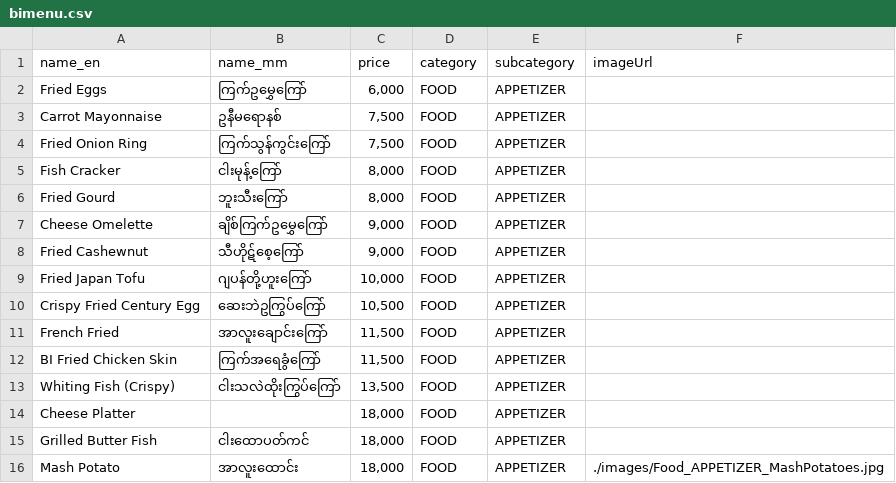
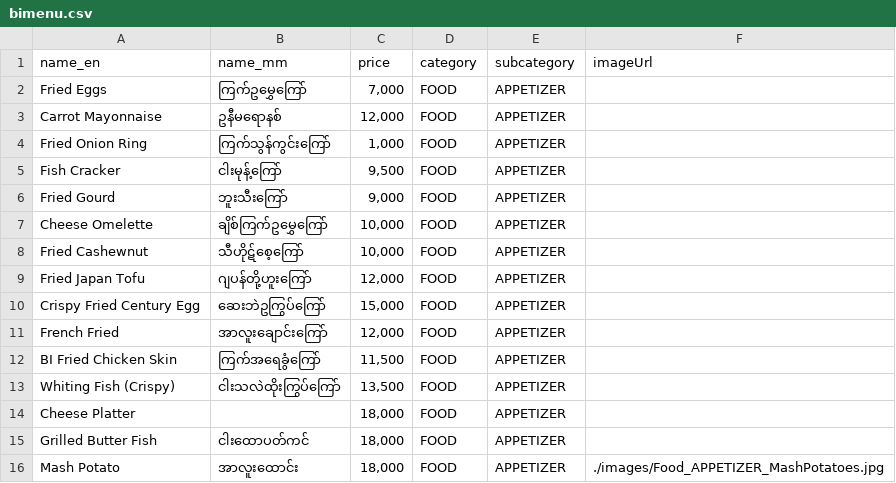
Before and after one commit to MgHla/barindustry.github.io, a CSV file: bimenu.csv, drawn as a sheet; only a part is shown.

Commit message:
Adjust prices in bimenu.csv
Updated prices for several food items in the menu.

```diff
--- a/bimenu.csv
+++ b/bimenu.csv
@@ -1,12 +1,12 @@
 name_en,name_mm,price,category,subcategory,imageUrl
-Fried Eggs,ကြက်ဥမွှေကြော်,"6,000",FOOD,APPETIZER,
-Carrot Mayonnaise,ဥနီမရောနစ်,"7,500",FOOD,APPETIZER,
-Fried Onion Ring,ကြက်သွန်ကွင်းကြော်,"7,500",FOOD,APPETIZER,
-Fish Cracker,ငါးမုန့်ကြော်,"8,000",FOOD,APPETIZER,
-Fried Gourd,ဘူးသီးကြော်,"8,000",FOOD,APPETIZER,
-Cheese Omelette,ချိစ်ကြက်ဥမွှေကြော်,"9,000",FOOD,APPETIZER,
-Fried Cashewnut,သီဟိုဋ်စေ့ကြော်,"9,000",FOOD,APPETIZER,
-Fried Japan Tofu,ဂျပန်တို့ဟူးကြော်,"10,000",FOOD,APPETIZER,
-Crispy Fried Century Egg,‌ဆေးဘဲဥကြွပ်ကြော်,"10,500",FOOD,APPETIZER,
-French Fried,အာလူးချောင်းကြော်,"11,500",FOOD,APPETIZER,
+Fried Eggs,ကြက်ဥမွှေကြော်,"7,000",FOOD,APPETIZER,
+Carrot Mayonnaise,ဥနီမရောနစ်,"12,000",FOOD,APPETIZER,
+Fried Onion Ring,ကြက်သွန်ကွင်းကြော်,"1,000",FOOD,APPETIZER,
+Fish Cracker,ငါးမုန့်ကြော်,"9,500",FOOD,APPETIZER,
+Fried Gourd,ဘူးသီးကြော်,"9,000",FOOD,APPETIZER,
+Cheese Omelette,ချိစ်ကြက်ဥမွှေကြော်,"10,000",FOOD,APPETIZER,
+Fried Cashewnut,သီဟိုဋ်စေ့ကြော်,"10,000",FOOD,APPETIZER,
+Fried Japan Tofu,ဂျပန်တို့ဟူးကြော်,"12,000",FOOD,APPETIZER,
+Crispy Fried Century Egg,‌ဆေးဘဲဥကြွပ်ကြော်,"15,000",FOOD,APPETIZER,
+French Fried,အာလူးချောင်းကြော်,"12,000",FOOD,APPETIZER,
 BI Fried Chicken Skin ‌,ကြက်အရေခွံကြော်,"11,500",FOOD,APPETIZER,
```
